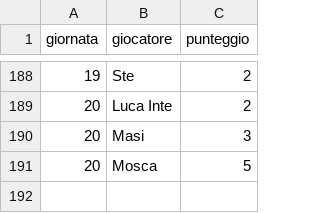
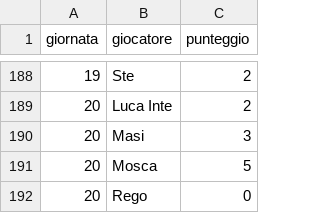
Before and after one commit to Mosca99/toto_pala, a CSV file: punteggi.csv, drawn as a sheet; only a part is shown, gaps mark what is left out.

Commit message:
Aggiornamento punteggi da Streamlit

```diff
--- a/punteggi.csv
+++ b/punteggi.csv
@@ -191 +191,2 @@ giornata,giocatore,punteggio
 20,Mosca,5
+20,Rego,0
```
